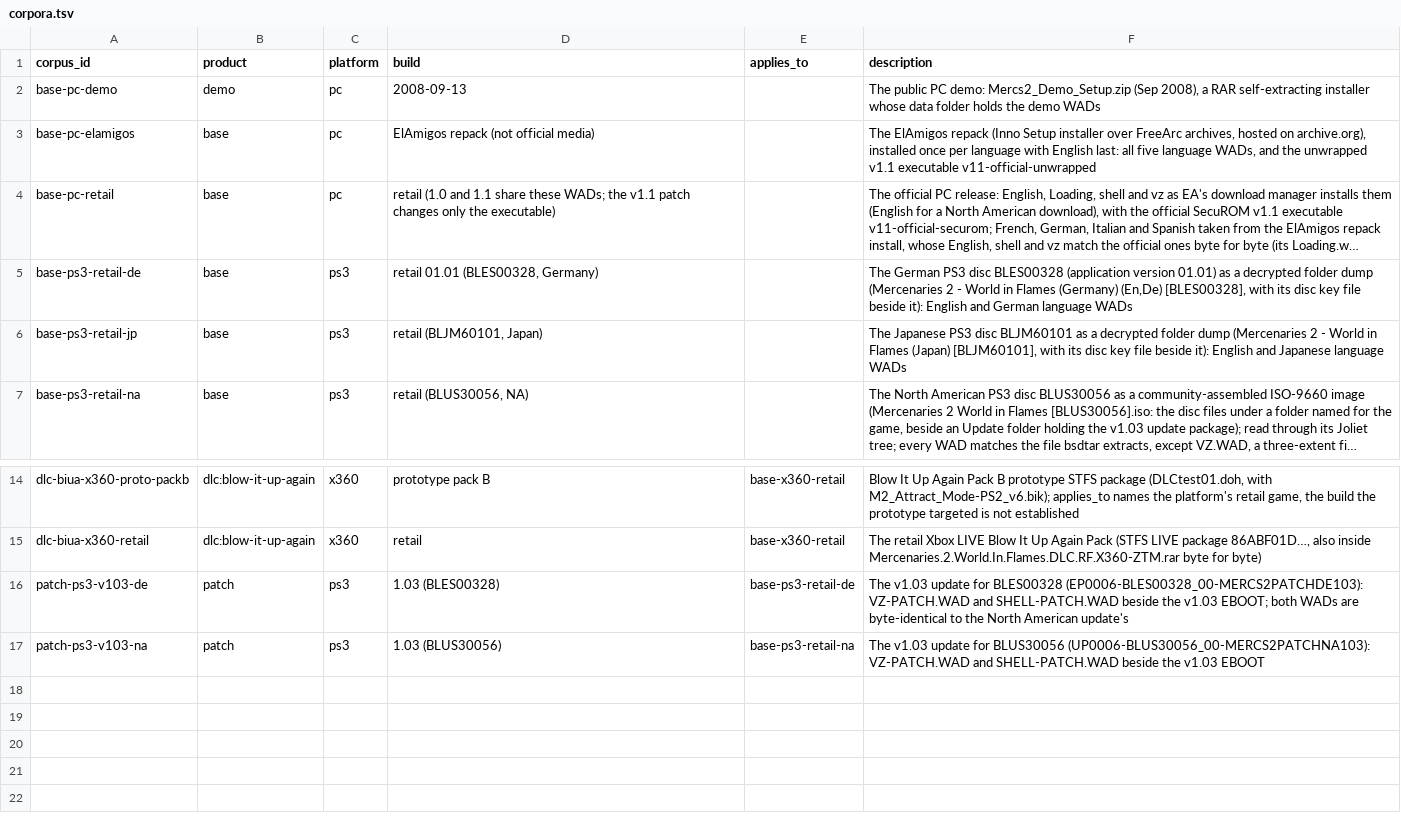
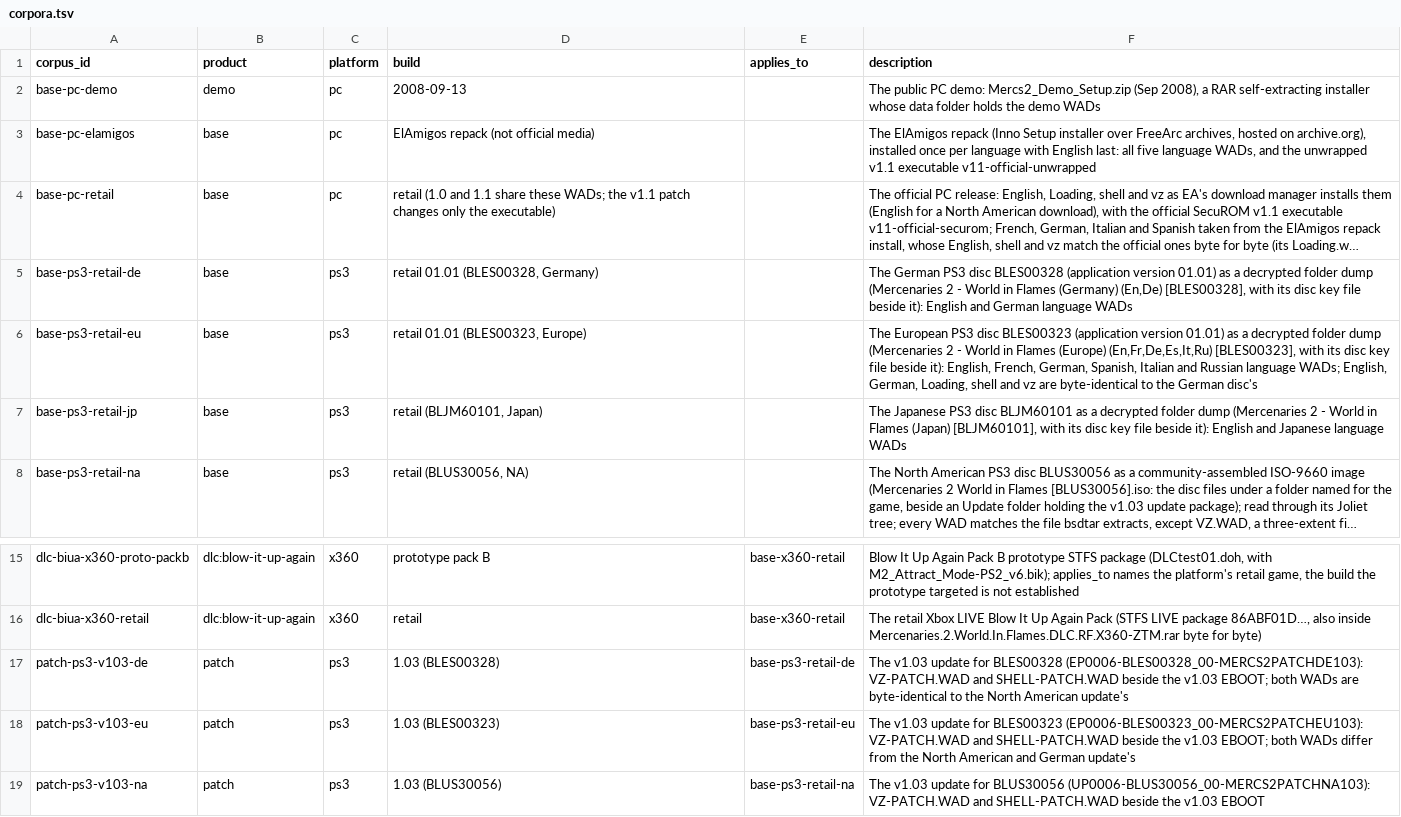
Before and after one commit to Mercenaries-Fan-Build/mercs2-wad-simulator, a TSV file: crates/mercs2_exemap/data/corpora.tsv, drawn as a sheet; only a part is shown, gaps mark what is left out; long unchanged cells end in …; the diff names each change by its address in the sheet, - before the commit and + after, or states it on an @@ line.

Commit message:
corpora.tsv: the PS3 European disc BLES00323 and its v1.03 update
54753622+headless-rebase@users.noreply.github.com

```diff
--- a/crates/mercs2_exemap/data/corpora.tsv
+++ b/crates/mercs2_exemap/data/corpora.tsv
+row 6: base-ps3-retail-eu | base | ps3 | retail 01.01 (BLES00323, Europe) |  | The European PS3 disc BLES00323 (application version 01.01) as a decrypted folder dump (Mercenaries 2 - World in Flames (Europe) (En,Fr,De,Es,It,Ru) [BLES00323], with its disc key file beside it): English, French, German, Spanish, Italian and Russian language WADs; English, German, Loading, shell and vz are byte-identical to the German disc's
+row 18: patch-ps3-v103-eu | patch | ps3 | 1.03 (BLES00323) | base-ps3-retail-eu | The v1.03 update for BLES00323 (EP0006-BLES00323_00-MERCS2PATCHEU103): VZ-PATCH.WAD and SHELL-PATCH.WAD beside the v1.03 EBOOT; both WADs differ from the North American and German update's
```
